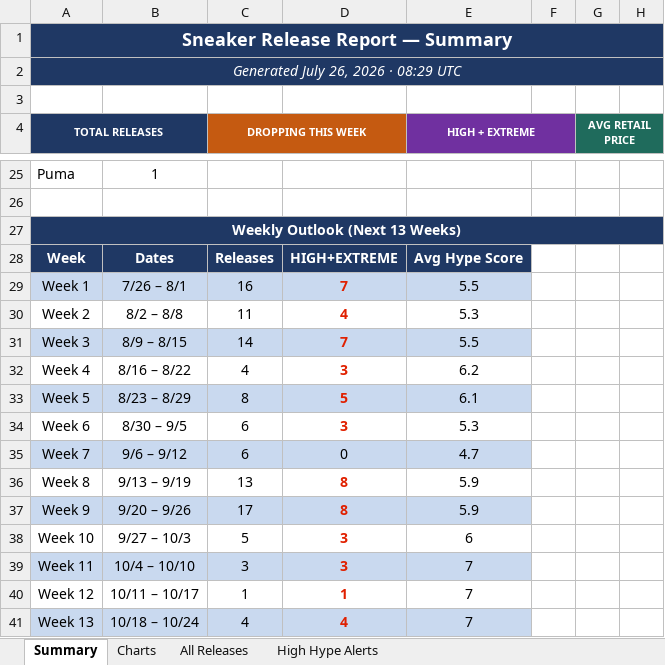
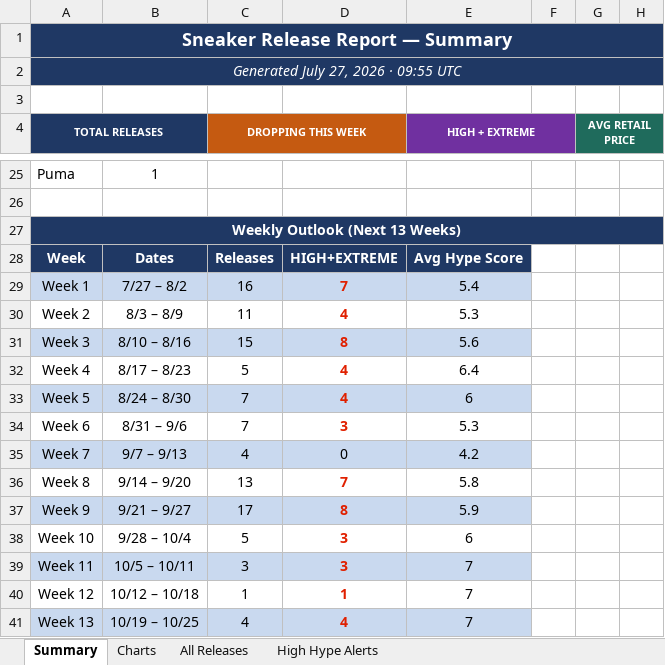
Before and after one commit to lordnader2002-sudo/Shoe-Tracker-v2, an Excel workbook: docs/data/sneaker_releases.xlsx, sheet Summary, drawn as a sheet; only a part is shown, gaps mark what is left out; values as stored, in another font and other column widths than the file's, no borders; the diff covers the shown part only; the diff names each change by its address in the sheet, - before the commit and + after, or states it on an @@ line.

```diff
--- a/docs/data/sneaker_releases.xlsx (sheet Summary)
+++ b/docs/data/sneaker_releases.xlsx (sheet Summary)
-A2 (TOTAL RELEASES): Generated July 26, 2026 · 08:29 UTC
+A2 (TOTAL RELEASES): Generated July 27, 2026 · 09:55 UTC
-B29: 7/26 – 8/1
+B29: 7/27 – 8/2
-E29 (HIGH + EXTREME): 5.5
+E29 (HIGH + EXTREME): 5.4
-B30: 8/2 – 8/8
+B30: 8/3 – 8/9
-B31: 8/9 – 8/15
+B31: 8/10 – 8/16
-C31 (DROPPING THIS WEEK): 14
+C31 (DROPPING THIS WEEK): 15
-D31: 7
+D31: 8
-E31 (HIGH + EXTREME): 5.5
+E31 (HIGH + EXTREME): 5.6
-B32: 8/16 – 8/22
+B32: 8/17 – 8/23
-C32 (DROPPING THIS WEEK): 4
+C32 (DROPPING THIS WEEK): 5
-D32: 3
+D32: 4
-E32 (HIGH + EXTREME): 6.2
+E32 (HIGH + EXTREME): 6.4
-B33: 8/23 – 8/29
+B33: 8/24 – 8/30
-C33 (DROPPING THIS WEEK): 8
+C33 (DROPPING THIS WEEK): 7
-D33: 5
+D33: 4
-E33 (HIGH + EXTREME): 6.1
+E33 (HIGH + EXTREME): 6
-B34: 8/30 – 9/5
+B34: 8/31 – 9/6
-C34 (DROPPING THIS WEEK): 6
+C34 (DROPPING THIS WEEK): 7
-B35: 9/6 – 9/12
+B35: 9/7 – 9/13
-C35 (DROPPING THIS WEEK): 6
+C35 (DROPPING THIS WEEK): 4
-E35 (HIGH + EXTREME): 4.7
+E35 (HIGH + EXTREME): 4.2
-B36: 9/13 – 9/19
+B36: 9/14 – 9/20
-D36: 8
+D36: 7
-E36 (HIGH + EXTREME): 5.9
+E36 (HIGH + EXTREME): 5.8
-B37: 9/20 – 9/26
+B37: 9/21 – 9/27
-B38: 9/27 – 10/3
+B38: 9/28 – 10/4
-B39: 10/4 – 10/10
+B39: 10/5 – 10/11
-B40: 10/11 – 10/17
+B40: 10/12 – 10/18
-B41: 10/18 – 10/24
+B41: 10/19 – 10/25
```
Also changed, not shown: 2 added rows, 2 removed rows, 10 edited cells and cell formats elsewhere in this sheet, sheet All Releases, sheet High Hype Alerts, sheet Charts, reports/sneaker_releases.xlsx, 1 other file.
